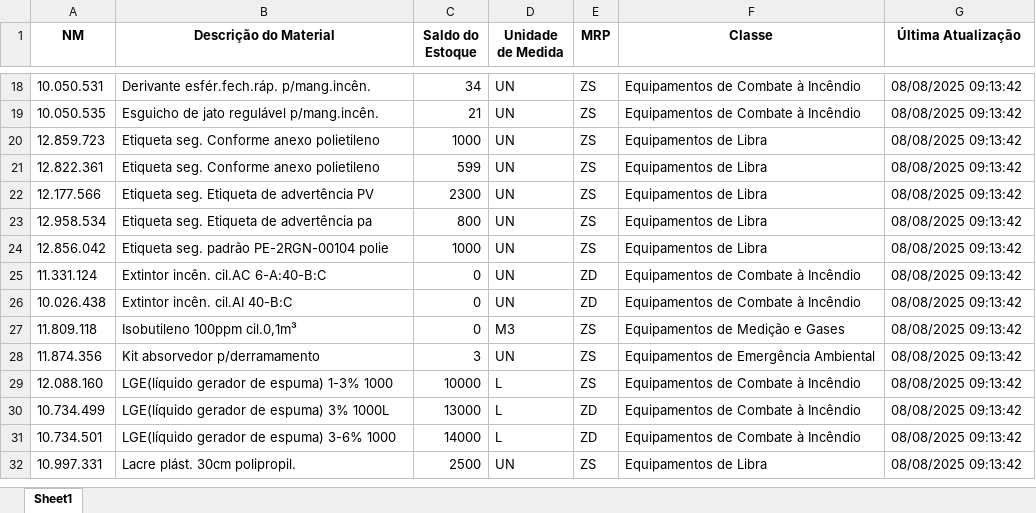
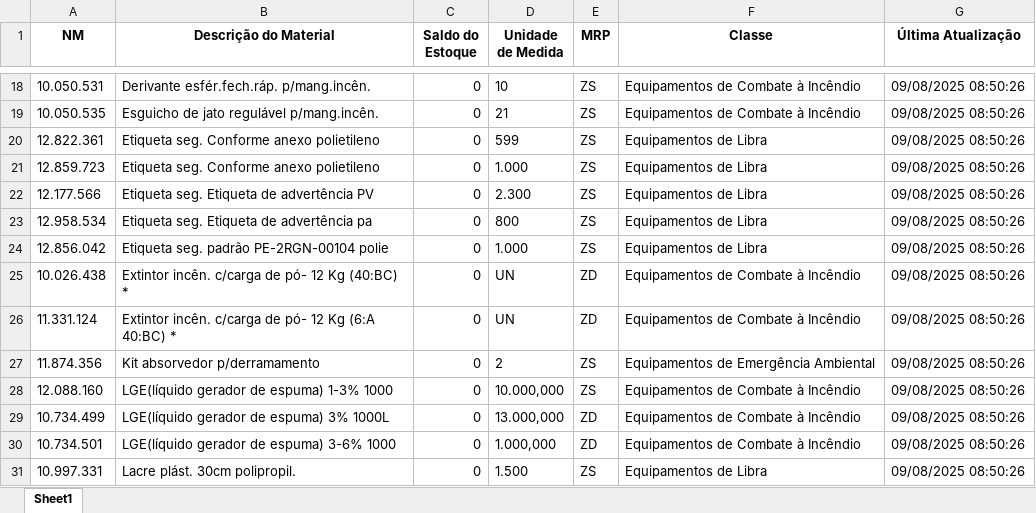
Before and after one commit to afonsoverardi/dashboard-estoque, an Excel workbook: Controle de Materiais Estoque.xlsx, sheet Sheet1, drawn as a sheet; only a part is shown, gaps mark what is left out; values as stored, in another font and other column widths than the file's, no borders; removed rows and columns are numbered as before the commit, all else as after; the diff covers the shown part only; the diff names each change by its address in the sheet, - before the commit and + after, or states it on an @@ line.

Commit message:
Update Controle de Materiais Estoque.xlsx

```diff
--- a/Controle de Materiais Estoque.xlsx (sheet Sheet1)
+++ b/Controle de Materiais Estoque.xlsx (sheet Sheet1)
-C18 (Saldo do Estoque): 34
+C18 (Saldo do Estoque): 0
-D18 (Unidade de Medida): UN
+D18 (Unidade de Medida): 10
-G18:G19 (Última Atualização): 08/08/2025 09:13:42
+G18:G19 (Última Atualização): 09/08/2025 08:50:26
-C19 (Saldo do Estoque): 21
+C19 (Saldo do Estoque): 0
-D19 (Unidade de Medida): UN
+D19 (Unidade de Medida): 21
-row 20: 12.859.723 | Etiqueta seg. Conforme anexo polietileno | 1000 | UN | ZS | Equipamentos de Libra | 08/08/2025 09:13:42
-C20 (Saldo do Estoque): 599
+C20 (Saldo do Estoque): 0
-D20 (Unidade de Medida): UN
+D20 (Unidade de Medida): 599
-G20 (Última Atualização): 08/08/2025 09:13:42
+G20 (Última Atualização): 09/08/2025 08:50:26
+row 21: 12.859.723 | Etiqueta seg. Conforme anexo polietileno | 0 | 1.000 | ZS | Equipamentos de Libra | 09/08/2025 08:50:26
-C22 (Saldo do Estoque): 2300
+C22 (Saldo do Estoque): 0
-D22 (Unidade de Medida): UN
+D22 (Unidade de Medida): 2.300
-G22:G24 (Última Atualização): 08/08/2025 09:13:42
+G22:G24 (Última Atualização): 09/08/2025 08:50:26
-C23 (Saldo do Estoque): 800
+C23 (Saldo do Estoque): 0
-D23 (Unidade de Medida): UN
+D23 (Unidade de Medida): 800
-C24 (Saldo do Estoque): 1000
+C24 (Saldo do Estoque): 0
-D24 (Unidade de Medida): UN
+D24 (Unidade de Medida): 1.000
+row 25: 10.026.438 | Extintor incên. c/carga de pó- 12 Kg (40:BC) * | 0 | UN | ZD | Equipamentos de Combate à Incêndio | 09/08/2025 08:50:26
-B26 (Descrição do Material): Extintor incên. cil.AC 6-A:40-B:C
+B26 (Descrição do Material): Extintor incên. c/carga de pó- 12 Kg (6:A 40:BC) *
-G26 (Última Atualização): 08/08/2025 09:13:42
+G26 (Última Atualização): 09/08/2025 08:50:26
-row 26: 10.026.438 | Extintor incên. cil.AI 40-B:C | 0 | UN | ZD | Equipamentos de Combate à Incêndio | 08/08/2025 09:13:42
-row 27: 11.809.118 | Isobutileno 100ppm cil.0,1m³ | 0 | M3 | ZS | Equipamentos de Medição e Gases | 08/08/2025 09:13:42
-C27 (Saldo do Estoque): 3
+C27 (Saldo do Estoque): 0
-D27 (Unidade de Medida): UN
+D27 (Unidade de Medida): 2
-G27:G31 (Última Atualização): 08/08/2025 09:13:42
+G27:G31 (Última Atualização): 09/08/2025 08:50:26
-C28 (Saldo do Estoque): 10000
+C28 (Saldo do Estoque): 0
-D28 (Unidade de Medida): L
+D28 (Unidade de Medida): 10.000,000
-C29 (Saldo do Estoque): 13000
+C29 (Saldo do Estoque): 0
-D29 (Unidade de Medida): L
+D29 (Unidade de Medida): 13.000,000
-C30 (Saldo do Estoque): 14000
+C30 (Saldo do Estoque): 0
-D30 (Unidade de Medida): L
+D30 (Unidade de Medida): 1.000,000
-C31 (Saldo do Estoque): 2500
+C31 (Saldo do Estoque): 0
-D31 (Unidade de Medida): UN
+D31 (Unidade de Medida): 1.500
```
Also changed, not shown: 5 added rows, 4 removed rows and 75 edited cells elsewhere in this sheet.
